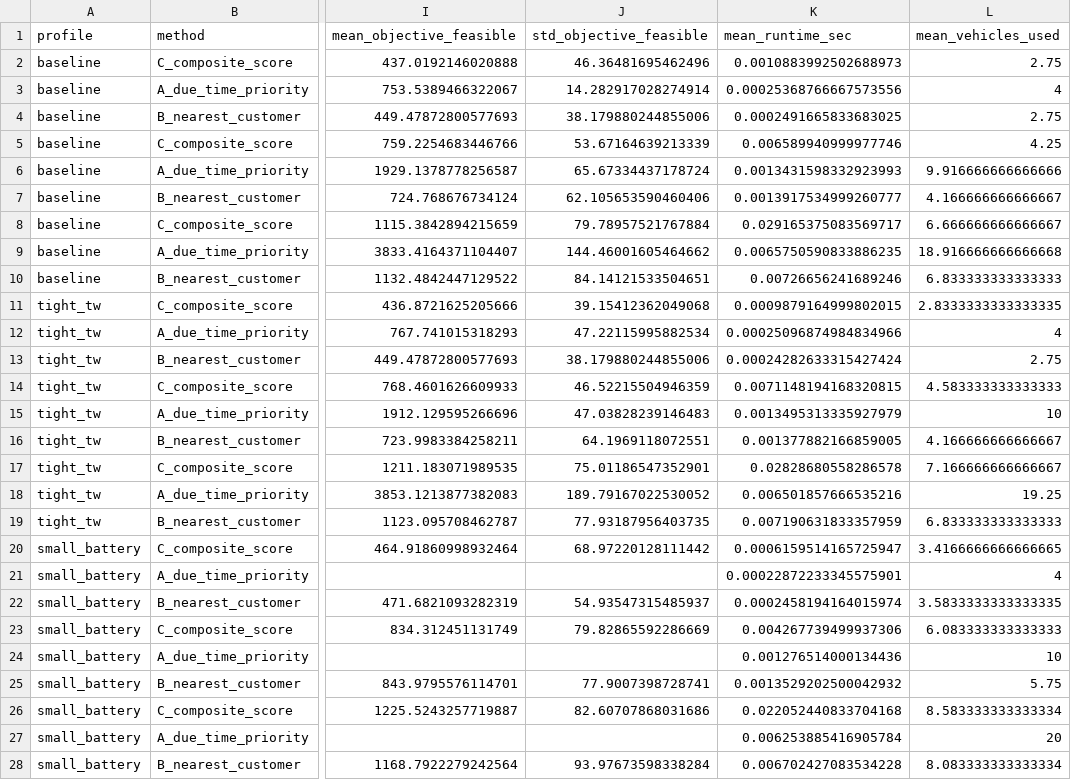
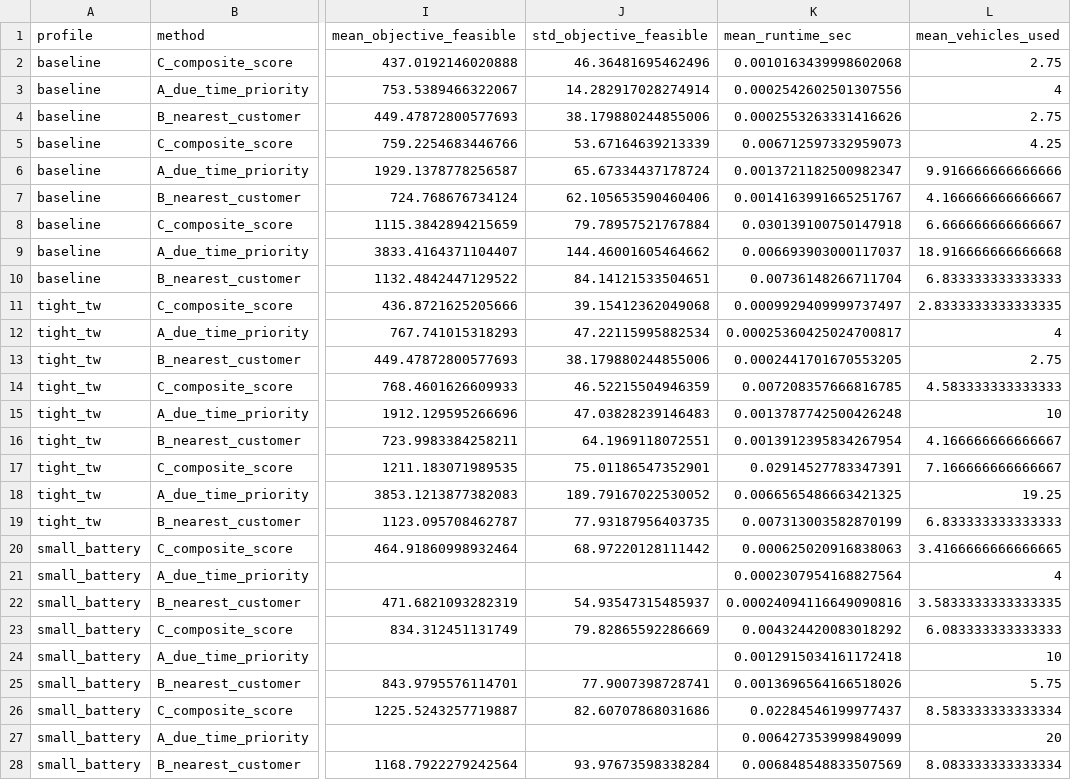
Before and after one commit to Rain-Fan/FURP-2026-Chenyu-Fan-Deep-RL-EVRP-TW, a CSV file: src/experiments/week5/results/run_1/week4_results.csv, drawn as a sheet; only a part is shown, gaps mark what is left out; the diff names each change by its address in the sheet, - before the commit and + after, or states it on an @@ line.

```diff
--- a/src/experiments/week5/results/run_1/week4_results.csv
+++ b/src/experiments/week5/results/run_1/week4_results.csv
-K2 (mean_runtime_sec): 0.0010883992502688973
+K2 (mean_runtime_sec): 0.0010163439998602068
-K3 (mean_runtime_sec): 0.00025368766667573556
+K3 (mean_runtime_sec): 0.0002542602501307556
-K4 (mean_runtime_sec): 0.0002491665833683025
+K4 (mean_runtime_sec): 0.0002553263331416626
-K5 (mean_runtime_sec): 0.006589940999977746
+K5 (mean_runtime_sec): 0.006712597332959073
-K6 (mean_runtime_sec): 0.0013431598332923993
+K6 (mean_runtime_sec): 0.0013721182500982347
-K7 (mean_runtime_sec): 0.0013917534999260777
+K7 (mean_runtime_sec): 0.0014163991665251767
-K8 (mean_runtime_sec): 0.029165375083569717
+K8 (mean_runtime_sec): 0.030139100750147918
-K9 (mean_runtime_sec): 0.0065750590833886235
+K9 (mean_runtime_sec): 0.006693903000117037
-K10 (mean_runtime_sec): 0.00726656241689246
+K10 (mean_runtime_sec): 0.00736148266711704
-K11 (mean_runtime_sec): 0.0009879164999802015
+K11 (mean_runtime_sec): 0.0009929409999737497
-K12 (mean_runtime_sec): 0.00025096874984834966
+K12 (mean_runtime_sec): 0.00025360425024700817
-K13 (mean_runtime_sec): 0.00024282633315427424
+K13 (mean_runtime_sec): 0.0002441701670553205
-K14 (mean_runtime_sec): 0.0071148194168320815
+K14 (mean_runtime_sec): 0.007208357666816785
-K15 (mean_runtime_sec): 0.0013495313335927979
+K15 (mean_runtime_sec): 0.0013787742500426248
-K16 (mean_runtime_sec): 0.001377882166859005
+K16 (mean_runtime_sec): 0.0013912395834267954
-K17 (mean_runtime_sec): 0.02828680558286578
+K17 (mean_runtime_sec): 0.02914527783347391
-K18 (mean_runtime_sec): 0.006501857666535216
+K18 (mean_runtime_sec): 0.0066565486663421325
-K19 (mean_runtime_sec): 0.007190631833357959
+K19 (mean_runtime_sec): 0.007313003582870199
-K20 (mean_runtime_sec): 0.0006159514165725947
+K20 (mean_runtime_sec): 0.000625020916838063
-K21 (mean_runtime_sec): 0.00022872233345575901
+K21 (mean_runtime_sec): 0.0002307954168827564
-K22 (mean_runtime_sec): 0.0002458194164015974
+K22 (mean_runtime_sec): 0.00024094116649090816
-K23 (mean_runtime_sec): 0.004267739499937306
+K23 (mean_runtime_sec): 0.004324420083018292
-K24 (mean_runtime_sec): 0.001276514000134436
+K24 (mean_runtime_sec): 0.0012915034161172418
-K25 (mean_runtime_sec): 0.0013529202500042932
+K25 (mean_runtime_sec): 0.0013696564166518026
-K26 (mean_runtime_sec): 0.022052440833704168
+K26 (mean_runtime_sec): 0.02284546199977437
-K27 (mean_runtime_sec): 0.006253885416905784
+K27 (mean_runtime_sec): 0.006427353999849099
-K28 (mean_runtime_sec): 0.006702427083534228
+K28 (mean_runtime_sec): 0.006848548833507569
```
Also changed, not shown: src/experiments/week5/results/run_1/week4_comparison.csv, src/experiments/week5/results/run_2/week4_comparison.csv, 7 other files.
